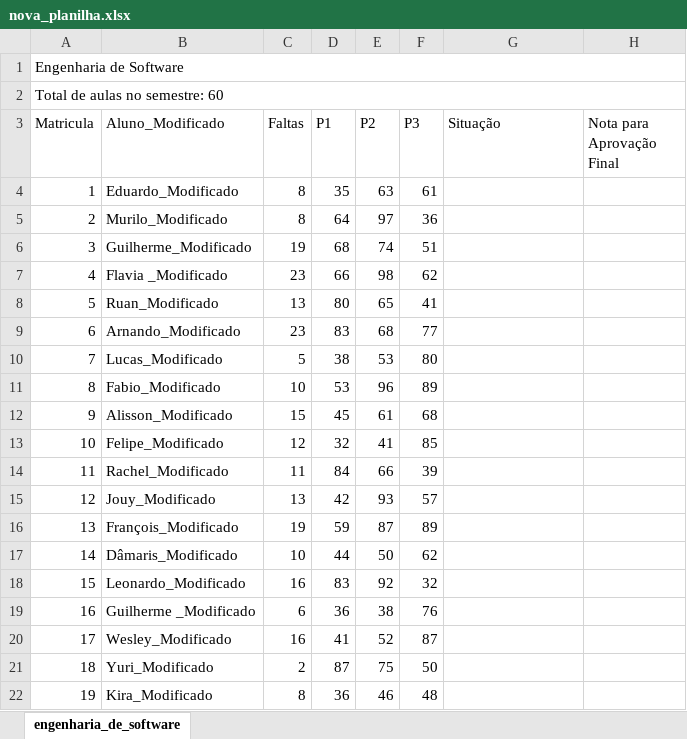
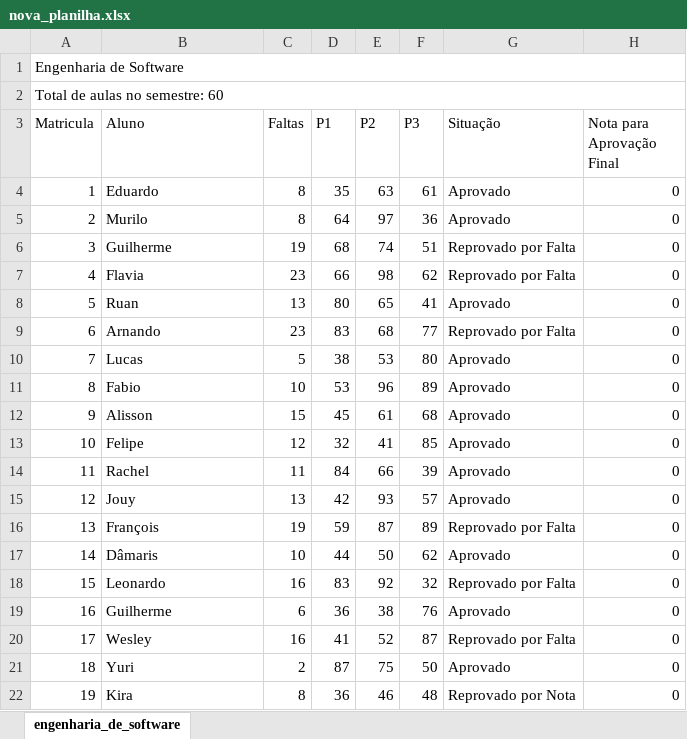
Before and after one commit to AliceA248/Desafio-Tunts.Rocks, an Excel workbook: planilha/nova_planilha.xlsx, sheet engenharia_de_software, drawn as a sheet; only a part is shown; values as stored, in another font and other column widths than the file's, no borders; the diff covers the shown part only; the diff names each change by its address in the sheet, - before the commit and + after, or states it on an @@ line.

Commit message:
reprovando por falta corretamente

```diff
--- a/planilha/nova_planilha.xlsx (sheet engenharia_de_software)
+++ b/planilha/nova_planilha.xlsx (sheet engenharia_de_software)
-B3: Aluno_Modificado
+B3: Aluno
-B4 (Aluno): Eduardo_Modificado
+B4 (Aluno): Eduardo
-G4:G5 (Situação): (empty)
+G4:G5 (Situação): Aprovado
-H4:H22 (Nota para Aprovação Final): (empty)
+H4:H22 (Nota para Aprovação Final): 0
-B5 (Aluno): Murilo_Modificado
+B5 (Aluno): Murilo
-B6 (Aluno): Guilherme_Modificado
+B6 (Aluno): Guilherme
-G6:G7 (Situação): (empty)
+G6:G7 (Situação): Reprovado por Falta
-B7 (Aluno): Flavia _Modificado
+B7 (Aluno): Flavia
-B8 (Aluno): Ruan_Modificado
+B8 (Aluno): Ruan
-G8 (Situação): (empty)
+G8 (Situação): Aprovado
-B9 (Aluno): Arnando_Modificado
+B9 (Aluno): Arnando
-G9 (Situação): (empty)
+G9 (Situação): Reprovado por Falta
-B10 (Aluno): Lucas_Modificado
+B10 (Aluno): Lucas
-G10:G15 (Situação): (empty)
+G10:G15 (Situação): Aprovado
-B11 (Aluno): Fabio_Modificado
+B11 (Aluno): Fabio
-B12 (Aluno): Alisson_Modificado
+B12 (Aluno): Alisson
-B13 (Aluno): Felipe_Modificado
+B13 (Aluno): Felipe
-B14 (Aluno): Rachel_Modificado
+B14 (Aluno): Rachel
-B15 (Aluno): Jouy_Modificado
+B15 (Aluno): Jouy
-B16 (Aluno): François_Modificado
+B16 (Aluno): François
-G16 (Situação): (empty)
+G16 (Situação): Reprovado por Falta
-B17 (Aluno): Dâmaris_Modificado
+B17 (Aluno): Dâmaris
-G17 (Situação): (empty)
+G17 (Situação): Aprovado
-B18 (Aluno): Leonardo_Modificado
+B18 (Aluno): Leonardo
-G18 (Situação): (empty)
+G18 (Situação): Reprovado por Falta
-B19 (Aluno): Guilherme _Modificado
+B19 (Aluno): Guilherme
-G19 (Situação): (empty)
+G19 (Situação): Aprovado
-B20 (Aluno): Wesley_Modificado
+B20 (Aluno): Wesley
-G20 (Situação): (empty)
+G20 (Situação): Reprovado por Falta
-B21 (Aluno): Yuri_Modificado
+B21 (Aluno): Yuri
-G21 (Situação): (empty)
+G21 (Situação): Aprovado
-B22 (Aluno): Kira_Modificado
+B22 (Aluno): Kira
-G22 (Situação): (empty)
+G22 (Situação): Reprovado por Nota
```
Also changed, not shown: 15 edited cells elsewhere in this sheet, 1 other file.
